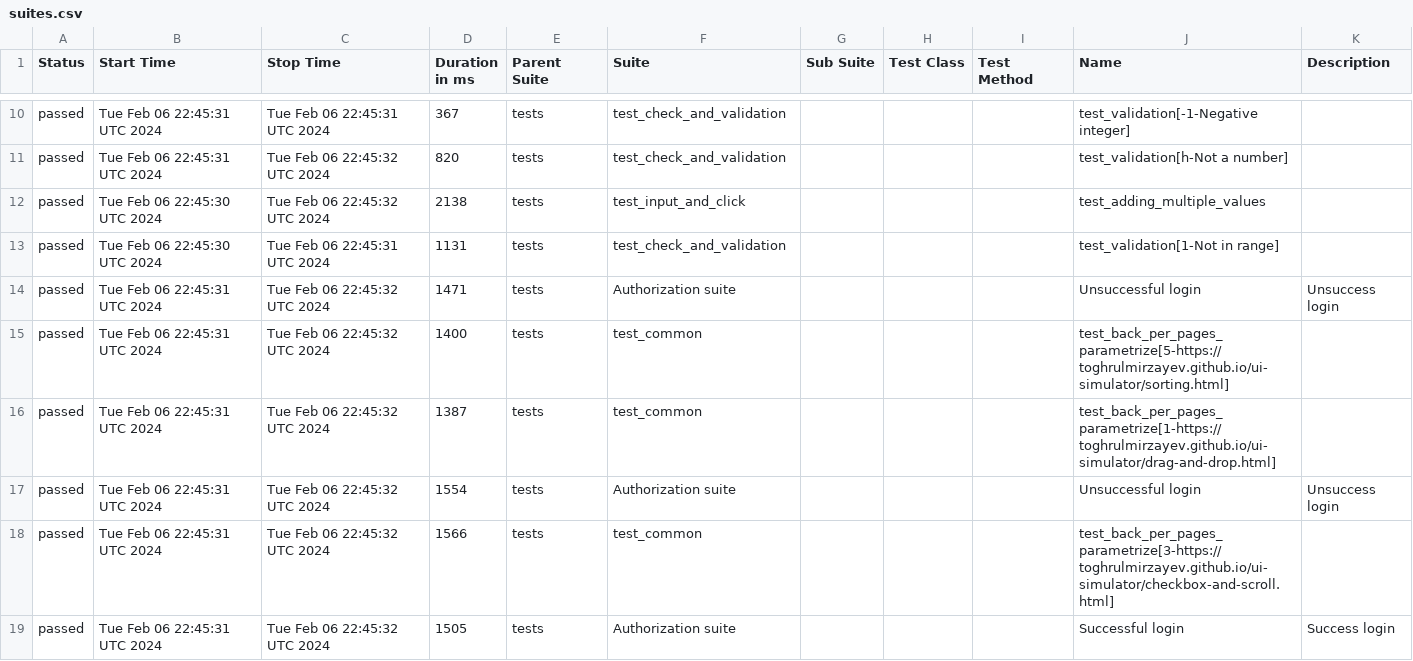
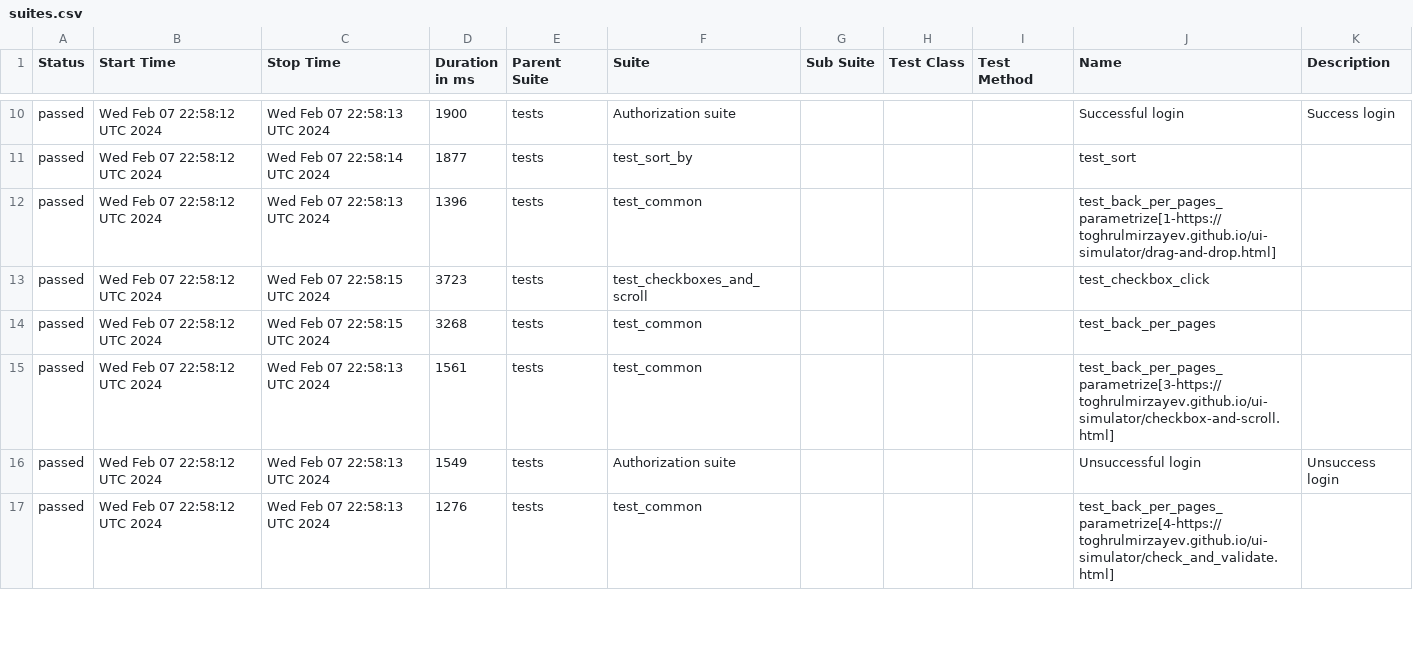
Before and after one commit to ks1non/test-automation, a CSV file: data/suites.csv, drawn as a sheet; only a part is shown, gaps mark what is left out; the diff covers the shown part only.

Commit message:
Deploying to gh-pages from @ ks1non/test-automation@6e4a6e2eba00ce31a99e9f4eeb6fe39988dd2b83 🚀

```diff
--- a/data/suites.csv
+++ b/data/suites.csv
@@ -10,10 +10,8 @@
-"passed","Tue Feb 06 22:45:31 UTC 2024","Tue Feb 06 22:45:31 UTC 2024","367","tests","test_check_and_validation","","","","test_validation[-1-Negative integer]",""
-"passed","Tue Feb 06 22:45:31 UTC 2024","Tue Feb 06 22:45:32 UTC 2024","820","tests","test_check_and_validation","","","","test_validation[h-Not a number]",""
-"passed","Tue Feb 06 22:45:30 UTC 2024","Tue Feb 06 22:45:32 UTC 2024","2138","tests","test_input_and_click","","","","test_adding_multiple_values",""
-"passed","Tue Feb 06 22:45:30 UTC 2024","Tue Feb 06 22:45:31 UTC 2024","1131","tests","test_check_and_validation","","","","test_validation[1-Not in range]",""
-"passed","Tue Feb 06 22:45:31 UTC 2024","Tue Feb 06 22:45:32 UTC 2024","1471","tests","Authorization suite","","","","Unsuccessful login","Unsuccess login"
-"passed","Tue Feb 06 22:45:31 UTC 2024","Tue Feb 06 22:45:32 UTC 2024","1400","tests","test_common","","","","test_back_per_pages_parametrize[5-https://toghrulmirzayev.github.io/ui-simulator/sorting.html]",""
-"passed","Tue Feb 06 22:45:31 UTC 2024","Tue Feb 06 22:45:32 UTC 2024","1387","tests","test_common","","","","test_back_per_pages_parametrize[1-https://toghrulmirzayev.github.io/ui-simulator/drag-and-drop.html]",""
-"passed","Tue Feb 06 22:45:31 UTC 2024","Tue Feb 06 22:45:32 UTC 2024","1554","tests","Authorization suite","","","","Unsuccessful login","Unsuccess login"
-"passed","Tue Feb 06 22:45:31 UTC 2024","Tue Feb 06 22:45:32 UTC 2024","1566","tests","test_common","","","","test_back_per_pages_parametrize[3-https://toghrulmirzayev.github.io/ui-simulator/checkbox-and-scroll.html]",""
-"passed","Tue Feb 06 22:45:31 UTC 2024","Tue Feb 06 22:45:32 UTC 2024","1505","tests","Authorization suite","","","","Successful login","Success login"
+"passed","Wed Feb 07 22:58:12 UTC 2024","Wed Feb 07 22:58:13 UTC 2024","1900","tests","Authorization suite","","","","Successful login","Success login"
+"passed","Wed Feb 07 22:58:12 UTC 2024","Wed Feb 07 22:58:14 UTC 2024","1877","tests","test_sort_by","","","","test_sort",""
+"passed","Wed Feb 07 22:58:12 UTC 2024","Wed Feb 07 22:58:13 UTC 2024","1396","tests","test_common","","","","test_back_per_pages_parametrize[1-https://toghrulmirzayev.github.io/ui-simulator/drag-and-drop.html]",""
+"passed","Wed Feb 07 22:58:12 UTC 2024","Wed Feb 07 22:58:15 UTC 2024","3723","tests","test_checkboxes_and_scroll","","","","test_checkbox_click",""
+"passed","Wed Feb 07 22:58:12 UTC 2024","Wed Feb 07 22:58:15 UTC 2024","3268","tests","test_common","","","","test_back_per_pages",""
+"passed","Wed Feb 07 22:58:12 UTC 2024","Wed Feb 07 22:58:13 UTC 2024","1561","tests","test_common","","","","test_back_per_pages_parametrize[3-https://toghrulmirzayev.github.io/ui-simulator/checkbox-and-scroll.html]",""
+"passed","Wed Feb 07 22:58:12 UTC 2024","Wed Feb 07 22:58:13 UTC 2024","1549","tests","Authorization suite","","","","Unsuccessful login","Unsuccess login"
+"passed","Wed Feb 07 22:58:12 UTC 2024","Wed Feb 07 22:58:13 UTC 2024","1276","tests","test_common","","","","test_back_per_pages_parametrize[4-https://toghrulmirzayev.github.io/ui-simulator/check_and_validate.html]",""
```
Also changed, not shown: 3 added rows, 1 removed row and 36 edited cells elsewhere in this file, 55 other files.
